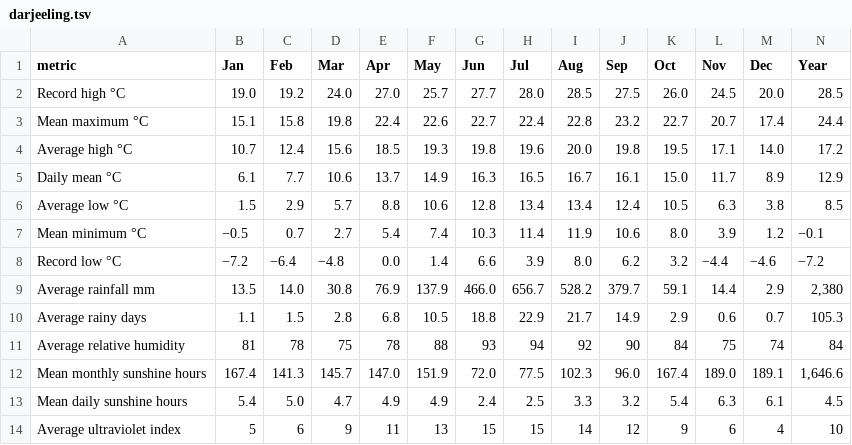
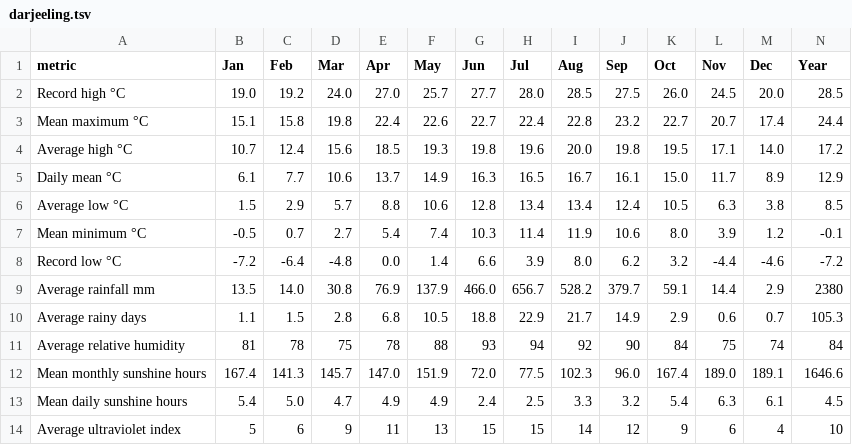
Before and after one commit to shreshthmohan/nomadlist-in, a TSV file: data/tsv/darjeeling.tsv, drawn as a sheet.

Commit message:
add a few new cities' data

```diff
--- a/data/tsv/darjeeling.tsv
+++ b/data/tsv/darjeeling.tsv
@@ -6,8 +6,8 @@ Daily mean °C	6.1	7.7	10.6	13.7	14.9	16.3	16.5	16.7	16.1	15.0	11.7	8.9	12.9
 Average low °C	1.5	2.9	5.7	8.8	10.6	12.8	13.4	13.4	12.4	10.5	6.3	3.8	8.5
-Mean minimum °C	−0.5	0.7	2.7	5.4	7.4	10.3	11.4	11.9	10.6	8.0	3.9	1.2	−0.1
-Record low °C	−7.2	−6.4	−4.8	0.0	1.4	6.6	3.9	8.0	6.2	3.2	−4.4	−4.6	−7.2
-Average rainfall mm	13.5	14.0	30.8	76.9	137.9	466.0	656.7	528.2	379.7	59.1	14.4	2.9	2,380
+Mean minimum °C	-0.5	0.7	2.7	5.4	7.4	10.3	11.4	11.9	10.6	8.0	3.9	1.2	-0.1
+Record low °C	-7.2	-6.4	-4.8	0.0	1.4	6.6	3.9	8.0	6.2	3.2	-4.4	-4.6	-7.2
+Average rainfall mm	13.5	14.0	30.8	76.9	137.9	466.0	656.7	528.2	379.7	59.1	14.4	2.9	2380
 Average rainy days	1.1	1.5	2.8	6.8	10.5	18.8	22.9	21.7	14.9	2.9	0.6	0.7	105.3
 Average relative humidity	81	78	75	78	88	93	94	92	90	84	75	74	84
-Mean monthly sunshine hours	167.4	141.3	145.7	147.0	151.9	72.0	77.5	102.3	96.0	167.4	189.0	189.1	1,646.6
+Mean monthly sunshine hours	167.4	141.3	145.7	147.0	151.9	72.0	77.5	102.3	96.0	167.4	189.0	189.1	1646.6
 Mean daily sunshine hours	5.4	5.0	4.7	4.9	4.9	2.4	2.5	3.3	3.2	5.4	6.3	6.1	4.5
```
Also changed, not shown: data/tsv/cuttack.tsv, data/tsv/gangtok.tsv, 9 other files.
